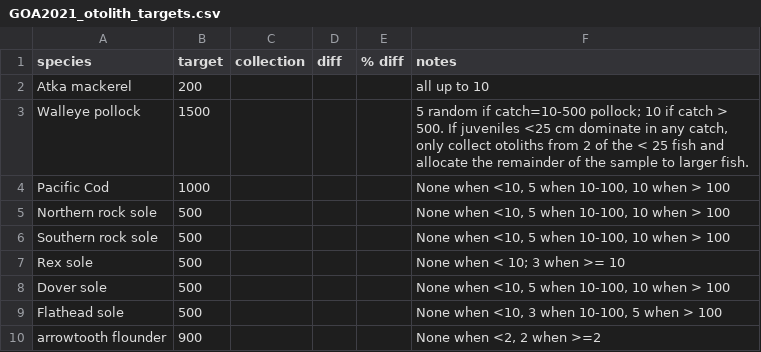
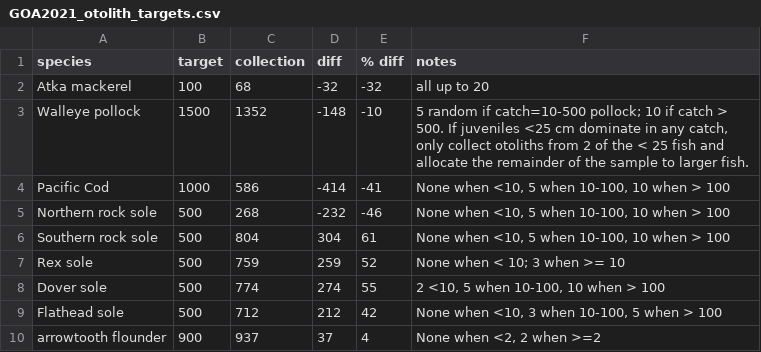
Before and after one commit to MargaretSiple-NOAA/goa-ai-data-reports, a CSV file: data/GOA2021_otolith_targets.csv, drawn as a sheet; only a part is shown; the diff covers the shown part only.

Commit message:
update goa 2021 oto targets based on goa-2021 branch

```diff
--- a/data/GOA2021_otolith_targets.csv
+++ b/data/GOA2021_otolith_targets.csv
@@ -1,10 +1,10 @@
 species,target,collection,diff,% diff,notes
-Atka mackerel,200,,,,all up to 10
-Walleye pollock,1500,,,,"5 random if catch=10-500 pollock; 10 if catch > 500. If juveniles <25 cm dominate in any catch, only collect otoliths from 2 of the < 25 fish and allocate the remainder of the sample to larger fish."
-Pacific Cod,1000,,,,"None when <10, 5 when 10-100, 10 when > 100"
-Northern rock sole,500,,,,"None when <10, 5 when 10-100, 10 when > 100"
-Southern rock sole,500,,,,"None when <10, 5 when 10-100, 10 when > 100"
-Rex sole,500,,,,None when < 10; 3  when >= 10
-Dover sole,500,,,,"None when <10,  5 when 10-100, 10 when > 100"
-Flathead sole,500,,,,"None when <10,  3 when 10-100,  5 when > 100"
-arrowtooth flounder,900,,,,"None when <2, 2 when >=2"
+Atka mackerel,100,68,-32,-32,all up to 20
+Walleye pollock,1500,1352,-148,-10,"5 random if catch=10-500 pollock; 10 if catch > 500. If juveniles <25 cm dominate in any catch, only collect otoliths from 2 of the < 25 fish and allocate the remainder of the sample to larger fish."
+Pacific Cod,1000,586,-414,-41,"None when <10, 5 when 10-100, 10 when > 100"
+Northern rock sole,500,268,-232,-46,"None when <10, 5 when 10-100, 10 when > 100"
+Southern rock sole,500,804,304,61,"None when <10, 5 when 10-100, 10 when > 100"
+Rex sole,500,759,259,52,None when < 10; 3 when >= 10
+Dover sole,500,774,274,55,"2 <10, 5 when 10-100, 10 when > 100"
+Flathead sole,500,712,212,42,"None when <10, 3 when 10-100, 5 when > 100"
+arrowtooth flounder,900,937,37,4,"None when <2, 2 when >=2"
```
Also changed, not shown: 34 edited cells elsewhere in this file.
